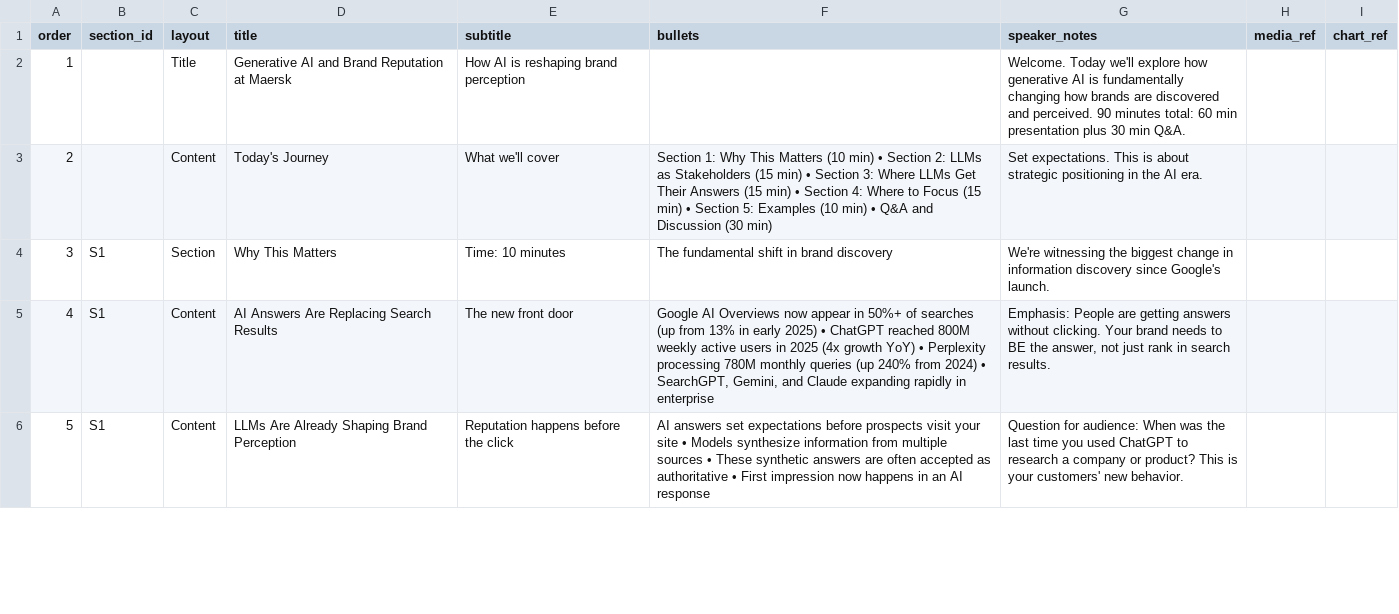
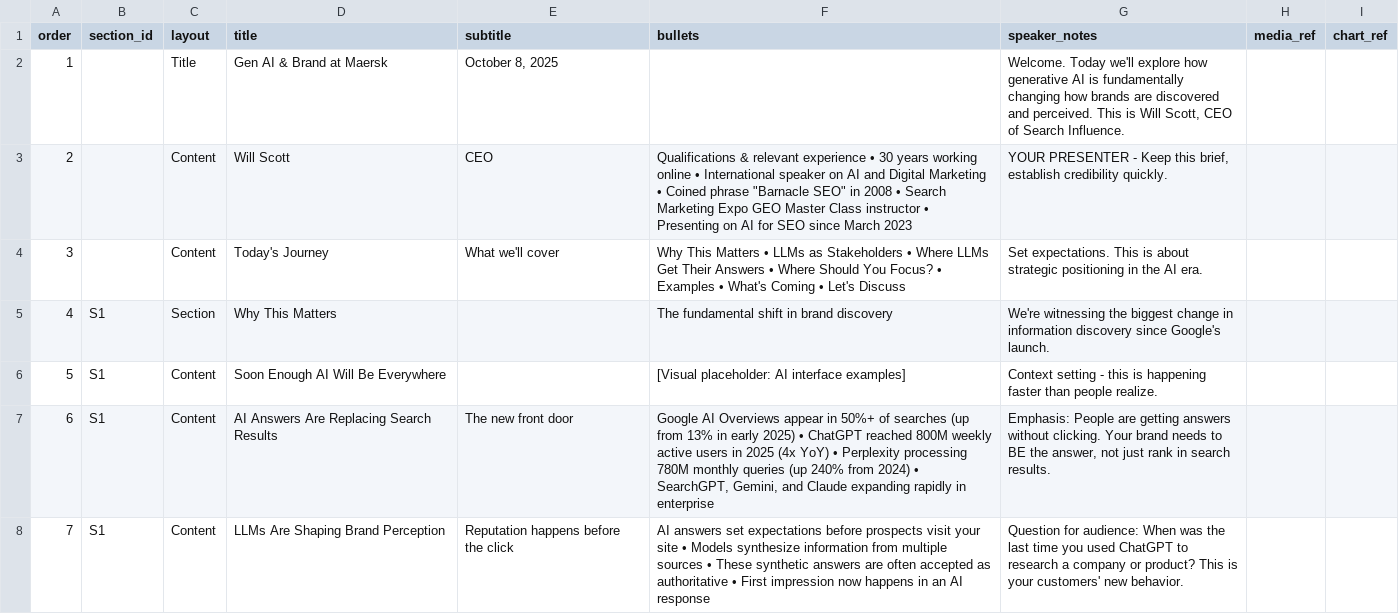
Before and after one commit to willscott-v2/Maersk-AI-Brand-Reputation, a CSV file: slides.csv, drawn as a sheet; only a part is shown; addresses are those after the commit; the diff covers the shown part only; the diff names each change by its address in the sheet, - before the commit and + after, or states it on an @@ line.

```diff
--- a/slides.csv
+++ b/slides.csv
-D2 (title): Generative AI and Brand Reputation at Maersk
+D2 (title): Gen AI & Brand at Maersk
-E2 (subtitle): How AI is reshaping brand perception
+E2 (subtitle): October 8, 2025
-G2 (speaker_notes): …and perceived. 90 minutes total: 60 min presentation plus 30 min Q&A.
+G2 (speaker_notes): …and perceived. This is Will Scott, CEO of Search Influence.
+row 3: 2 |  | Content | Will Scott | CEO | Qualifications & relevant experience • 30 years working online • International speaker on AI and Digital Marketing • Coined phrase "Barnacle SEO" in 2008 • Search Marketing Expo GEO Master Class instructor • Presenting on AI for SEO since March 2023 | YOUR PRESENTER - Keep this brief, establish credibility quickly.
@@ column A (order) renumbered from row 4 down @@
-F4 (bullets): Section 1: Why This Matters (10 min) • Section 2: LLMs as Stakeholders (15 min) • Section 3: Where LLMs Get Their Answers (15 min) • Section 4: Where to Focus (15 min) • Section 5: Examples (10 min) • Q&A and Discussion (30 min)
+F4 (bullets): Why This Matters • LLMs as Stakeholders • Where LLMs Get Their Answers • Where Should You Focus? • Examples • What's Coming • Let's Discuss
-E5 (subtitle): Time: 10 minutes
+E5 (subtitle): (empty)
+row 6: 5 | S1 | Content | Soon Enough AI Will Be Everywhere |  | [Visual placeholder: AI interface examples] | Context setting - this is happening faster than people realize.
-F7 (bullets): …AI Overviews now appear in 50%+ of searches (up from 13% in early 2025) • ChatGPT reached 800M weekly active users in 2025 (4x growth YoY) •…
+F7 (bullets): …AI Overviews appear in 50%+ of searches (up from 13% in early 2025) • ChatGPT reached 800M weekly active users in 2025 (4x YoY) •…
-D8 (title): LLMs Are Already Shaping Brand Perception
+D8 (title): LLMs Are Shaping Brand Perception
```
Also changed, not shown: 16 added rows and 33 edited cells elsewhere in this file.
